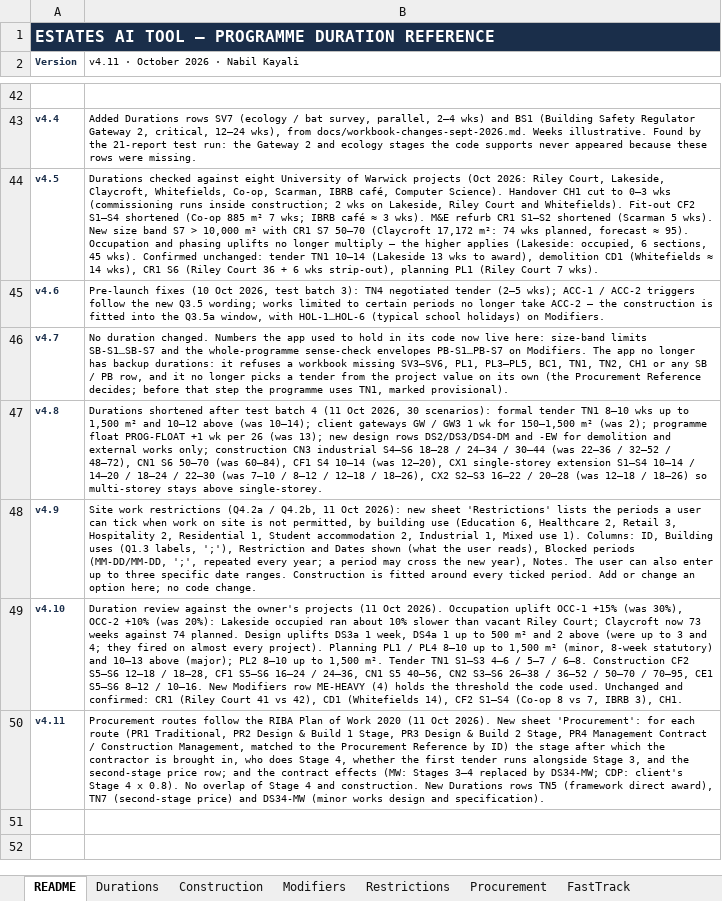
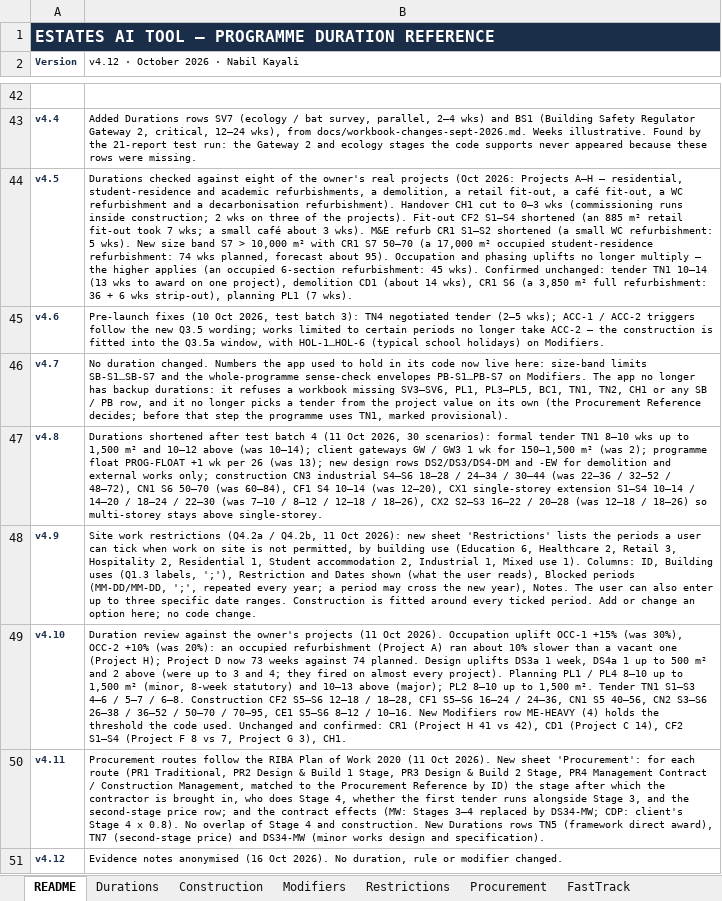
Before and after one commit to MNKayali/estates-ai-tool, an Excel workbook: Estates_AI_Programme_v4_3.xlsx, sheet README, drawn as a sheet; only a part is shown, gaps mark what is left out; values as stored, in another font and other column widths than the file's, no borders; the diff names each change by its address in the sheet, - before the commit and + after, or states it on an @@ line.

```diff
--- a/Estates_AI_Programme_v4_3.xlsx (sheet README)
+++ b/Estates_AI_Programme_v4_3.xlsx (sheet README)
-B2: v4.11 · October 2026 · Nabil Kayali
+B2: v4.12 · October 2026 · Nabil Kayali
-B44: …against eight University of Warwick projects (Oct 2026: Riley Court, Lakeside, Claycroft, Whitefields, Co-op, Scarman, IBRB café, Computer Science). Handover CH1 cut to 0–3 wks (commissioning runs inside construction; 2 wks on Lakeside, Riley Court and Whitefields). Fit-out CF2 S1–S4 shortened (Co-op 885 m² 7 wks; IBRB café ≈ 3 wks). M&E refurb CR1 S1–S2 shortened (Scarman 5 wks). New size band S7 > 10,000 m² with CR1 S7 50–70 (Claycroft 17,172 m²: 74 wks planned, forecast ≈ 95). Occupation and phasing uplifts no longer multiply — the higher applies (Lakeside: occupied, 6 sections, 45 wks). Confirmed unchanged: tender TN1 10–14 (Lakeside 13 wks to award), demolition CD1 (Whitefields ≈ 14 wks), CR1 S6 (Riley Court 36 + 6 wks strip-out), planning PL1 (Riley Court 7 wks).
+B44: …against eight of the owner's real projects (Oct 2026: Projects A–H — residential, student-residence and academic refurbishments, a demolition, a retail fit-out, a café fit-out, a WC refurbishment and a decarbonisation refurbishment). Handover CH1 cut to 0–3 wks (commissioning runs inside construction; 2 wks on three of the projects). Fit-out CF2 S1–S4 shortened (an 885 m² retail fit-out took 7 wks; a small café about 3 wks). M&E refurb CR1 S1–S2 shortened (a small WC refurbishment: 5 wks). New size band S7 > 10,000 m² with CR1 S7 50–70 (a 17,000 m² occupied student-residence refurbishment: 74 wks planned, forecast about 95). Occupation and phasing uplifts no longer multiply — the higher applies (an occupied 6-section refurbishment: 45 wks). Confirmed unchanged: tender TN1 10–14 (13 wks to award on one project), demolition CD1 (about 14 wks), CR1 S6 (a 3,850 m² full refurbishment: 36 + 6 wks strip-out), planning PL1 (7 wks).
-B49: …(was 20%): Lakeside occupied ran about 10% slower than vacant Riley Court; Claycroft now 73 weeks against 74 planned. Design uplifts DS3a 1 week, DS4a 1 up to 500 m² and 2 above (were up to 3 and 4; they fired on almost every project). Planning PL1 / PL4 8–10 up to 1,500 m² (minor, 8-week statutory) and 10–13 above (major); PL2 8–10 up to 1,500 m². Tender TN1 S1–S3 4–6 / 5–7 / 6–8. Construction CF2 S5–S6 12–18 / 18–28, CF1 S5–S6 16–24 / 24–36, CN1 S5 40–56, CN2 S3–S6 26–38 / 36–52 / 50–70 / 70–95, CE1 S5–S6 8–12 / 10–16. New Modifiers row ME-HEAVY (4) holds the threshold the code used. Unchanged and confirmed: CR1 (Riley Court 41 vs 42), CD1 (Whitefields 14), CF2 S1–S4 (Co-op 8 vs 7, IBRB 3), CH1.
+B49: …(was 20%): an occupied refurbishment (Project A) ran about 10% slower than a vacant one (Project H); Project D now 73 weeks against 74 planned. Design uplifts DS3a 1 week, DS4a 1 up to 500 m² and 2 above (were up to 3 and 4; they fired on almost every project). Planning PL1 / PL4 8–10 up to 1,500 m² (minor, 8-week statutory) and 10–13 above (major); PL2 8–10 up to 1,500 m². Tender TN1 S1–S3 4–6 / 5–7 / 6–8. Construction CF2 S5–S6 12–18 / 18–28, CF1 S5–S6 16–24 / 24–36, CN1 S5 40–56, CN2 S3–S6 26–38 / 36–52 / 50–70 / 70–95, CE1 S5–S6 8–12 / 10–16. New Modifiers row ME-HEAVY (4) holds the threshold the code used. Unchanged and confirmed: CR1 (Project H 41 vs 42), CD1 (Project C 14), CF2 S1–S4 (Project F 8 vs 7, Project G 3), CH1.
+row 51: v4.12 | Evidence notes anonymised (16 Oct 2026). No duration, rule or modifier changed.
```
Also changed, not shown: sheet Construction, sheet Modifiers, sheet Durations, NRM1_Cost_Estimate_Tool_v5_2.xlsx, 21 other files.
